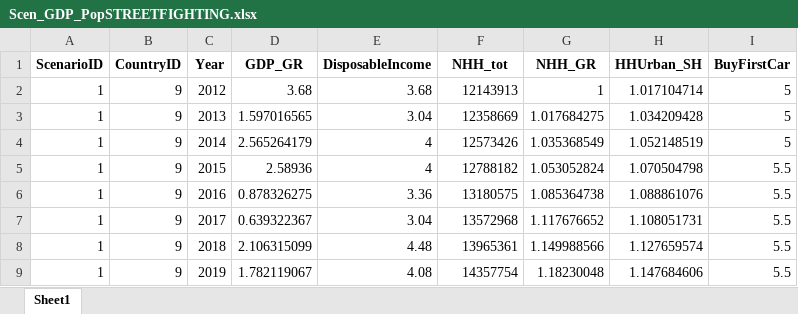
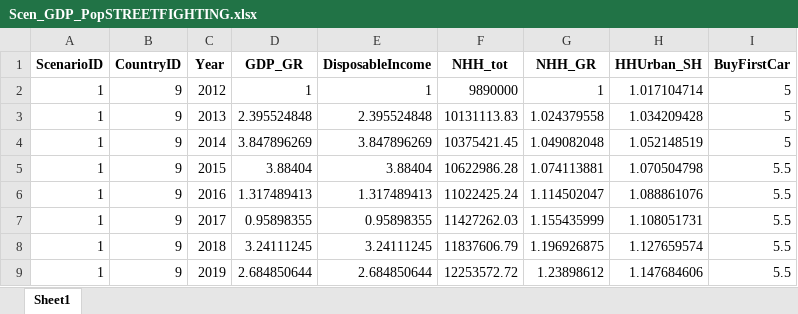
Before and after one commit to jamesjhdixon/TEAM-Kenya, an Excel workbook: TEAM-Kenya_data_out/scenarios/Scen_GDP_PopSTREETFIGHTING.xlsx, sheet Sheet1, drawn as a sheet; only a part is shown; values as stored, in another font and other column widths than the file's, no borders; the diff covers the shown part only; the diff names each change by its address in the sheet, - before the commit and + after, or states it on an @@ line.

```diff
--- a/TEAM-Kenya_data_out/scenarios/Scen_GDP_PopSTREETFIGHTING.xlsx (sheet Sheet1)
+++ b/TEAM-Kenya_data_out/scenarios/Scen_GDP_PopSTREETFIGHTING.xlsx (sheet Sheet1)
-D2 (GDP_GR): 3.68
+D2 (GDP_GR): 1
-E2 (DisposableIncome): 3.68
+E2 (DisposableIncome): 1
-F2 (NHH_tot): 12143913
+F2 (NHH_tot): 9890000
-D3 (GDP_GR): 1.597016565
+D3 (GDP_GR): 2.395524848
-E3 (DisposableIncome): 3.04
+E3 (DisposableIncome): 2.395524848
-F3 (NHH_tot): 12358669
+F3 (NHH_tot): 10131113.83
-G3 (NHH_GR): 1.017684275
+G3 (NHH_GR): 1.024379558
-D4 (GDP_GR): 2.565264179
+D4 (GDP_GR): 3.847896269
-E4 (DisposableIncome): 4
+E4 (DisposableIncome): 3.847896269
-F4 (NHH_tot): 12573426
+F4 (NHH_tot): 10375421.45
-G4 (NHH_GR): 1.035368549
+G4 (NHH_GR): 1.049082048
-D5 (GDP_GR): 2.58936
+D5 (GDP_GR): 3.88404
-E5 (DisposableIncome): 4
+E5 (DisposableIncome): 3.88404
-F5 (NHH_tot): 12788182
+F5 (NHH_tot): 10622986.28
-G5 (NHH_GR): 1.053052824
+G5 (NHH_GR): 1.074113881
-D6 (GDP_GR): 0.878326275
+D6 (GDP_GR): 1.317489413
-E6 (DisposableIncome): 3.36
+E6 (DisposableIncome): 1.317489413
-F6 (NHH_tot): 13180575
+F6 (NHH_tot): 11022425.24
-G6 (NHH_GR): 1.085364738
+G6 (NHH_GR): 1.114502047
-D7 (GDP_GR): 0.639322367
+D7 (GDP_GR): 0.95898355
-E7 (DisposableIncome): 3.04
+E7 (DisposableIncome): 0.95898355
-F7 (NHH_tot): 13572968
+F7 (NHH_tot): 11427262.03
-G7 (NHH_GR): 1.117676652
+G7 (NHH_GR): 1.155435999
-D8 (GDP_GR): 2.106315099
+D8 (GDP_GR): 3.24111245
-E8 (DisposableIncome): 4.48
+E8 (DisposableIncome): 3.24111245
-F8 (NHH_tot): 13965361
+F8 (NHH_tot): 11837606.79
-G8 (NHH_GR): 1.149988566
+G8 (NHH_GR): 1.196926875
-D9 (GDP_GR): 1.782119067
+D9 (GDP_GR): 2.684850644
-E9 (DisposableIncome): 4.08
+E9 (DisposableIncome): 2.684850644
-F9 (NHH_tot): 14357754
+F9 (NHH_tot): 12253572.72
-G9 (NHH_GR): 1.18230048
+G9 (NHH_GR): 1.23898612
```
Also changed, not shown: 324 edited cells elsewhere in this sheet, TEAM-Kenya_data_out/scenarios-out/STREETFIGHTING/Mode_Shares_TripLength.xlsx, TEAM-Kenya_data_out/scenarios/Scen_GDP_PopELECTRICDREAMS.xlsx, 46 other files.
